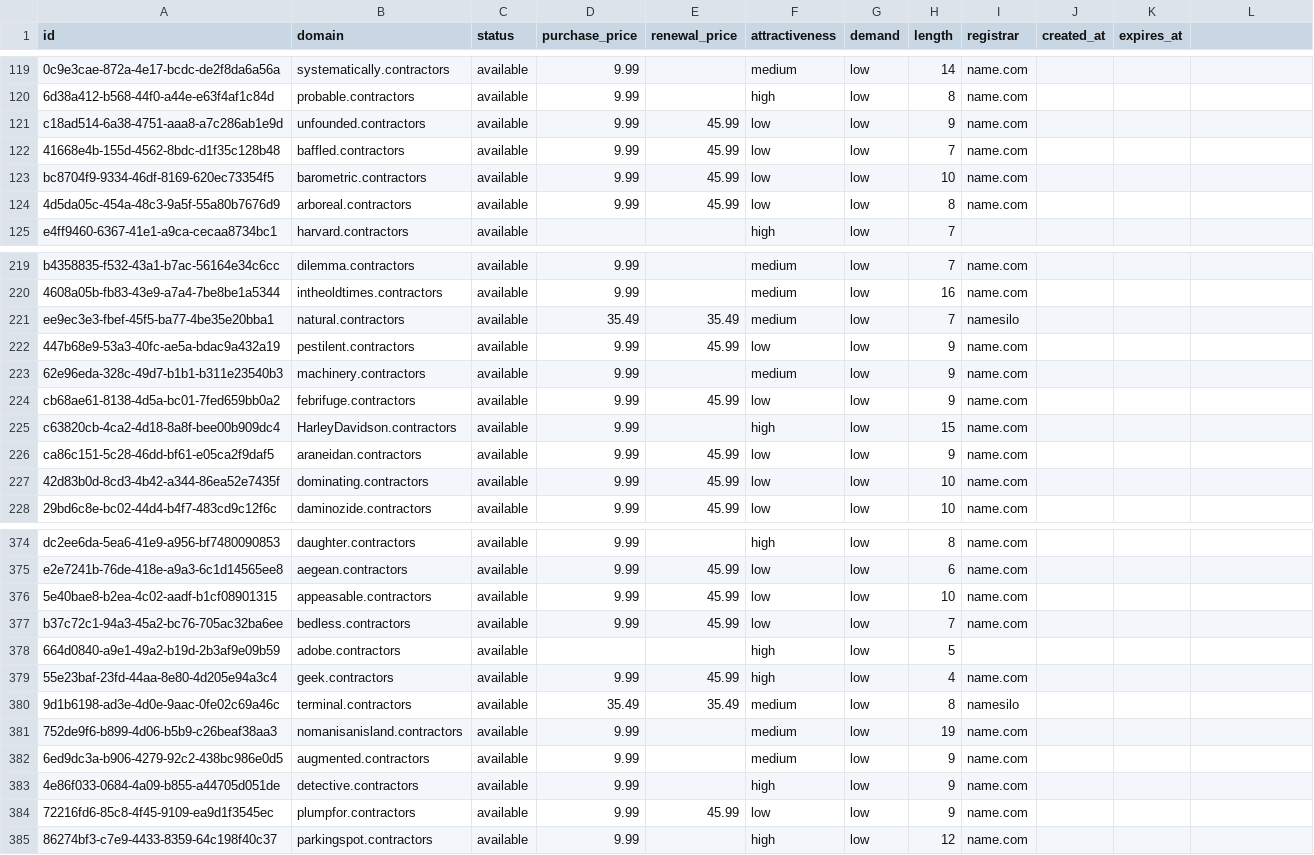
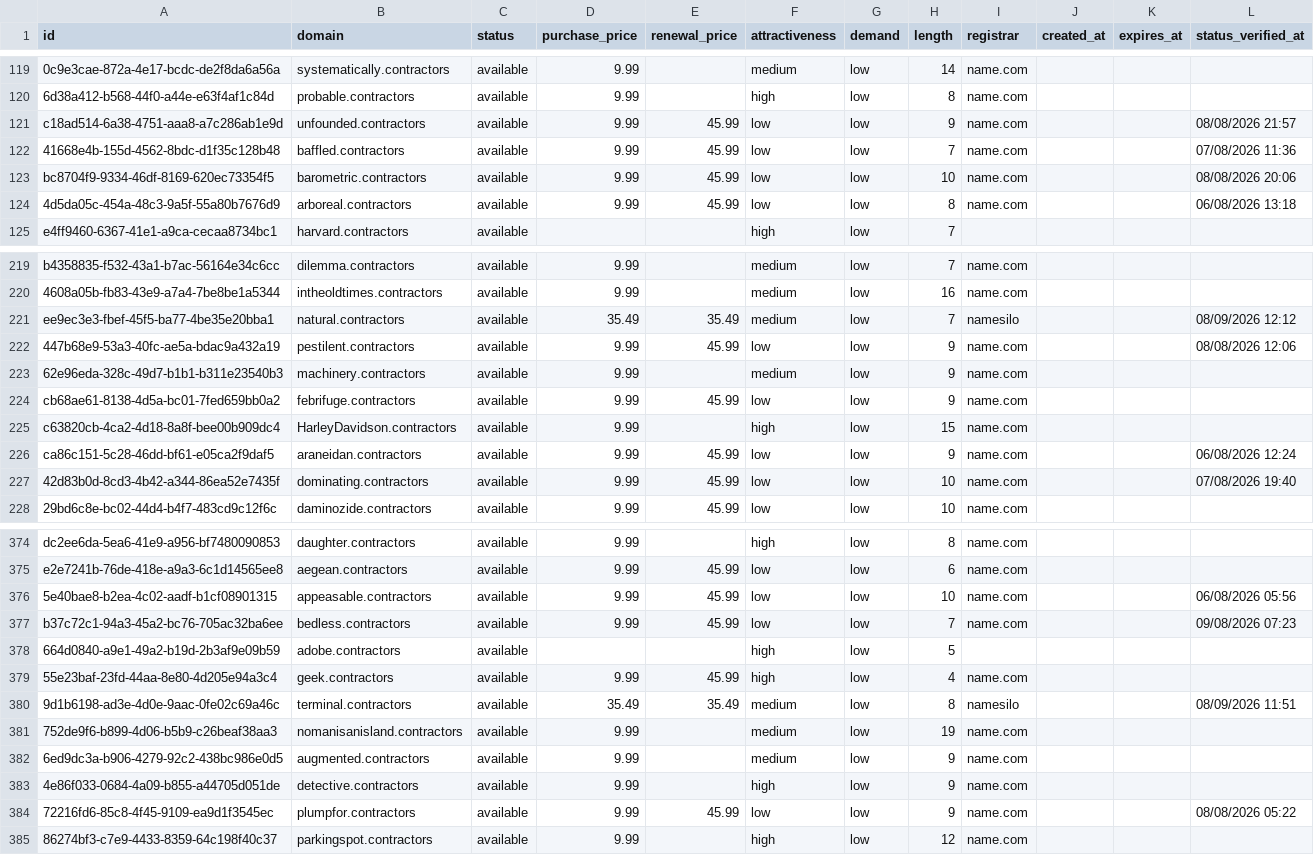
Before and after one commit to UniqueDomains/contractors-oneword-domains, a CSV file: contractors.csv, drawn as a sheet; only a part is shown, gaps mark what is left out; the diff covers the shown part only; the diff names each change by its address in the sheet, - before the commit and + after, or states it on an @@ line.

```diff
--- a/contractors.csv
+++ b/contractors.csv
-L1: (empty)
+L1: status_verified_at
-L121 (status_verified_at): (empty)
+L121 (status_verified_at): 08/08/2026 21:57
-L122 (status_verified_at): (empty)
+L122 (status_verified_at): 07/08/2026 11:36
-L123 (status_verified_at): (empty)
+L123 (status_verified_at): 08/08/2026 20:06
-L124 (status_verified_at): (empty)
+L124 (status_verified_at): 06/08/2026 13:18
-L221 (status_verified_at): (empty)
+L221 (status_verified_at): 08/09/2026 12:12
-L222 (status_verified_at): (empty)
+L222 (status_verified_at): 08/08/2026 12:06
-L226 (status_verified_at): (empty)
+L226 (status_verified_at): 06/08/2026 12:24
-L227 (status_verified_at): (empty)
+L227 (status_verified_at): 07/08/2026 19:40
-L376 (status_verified_at): (empty)
+L376 (status_verified_at): 06/08/2026 05:56
-L377 (status_verified_at): (empty)
+L377 (status_verified_at): 09/08/2026 07:23
-L380 (status_verified_at): (empty)
+L380 (status_verified_at): 08/09/2026 11:51
-L384 (status_verified_at): (empty)
+L384 (status_verified_at): 08/08/2026 05:22
```
Also changed, not shown: 121 edited cells elsewhere in this file, 6 other files.
